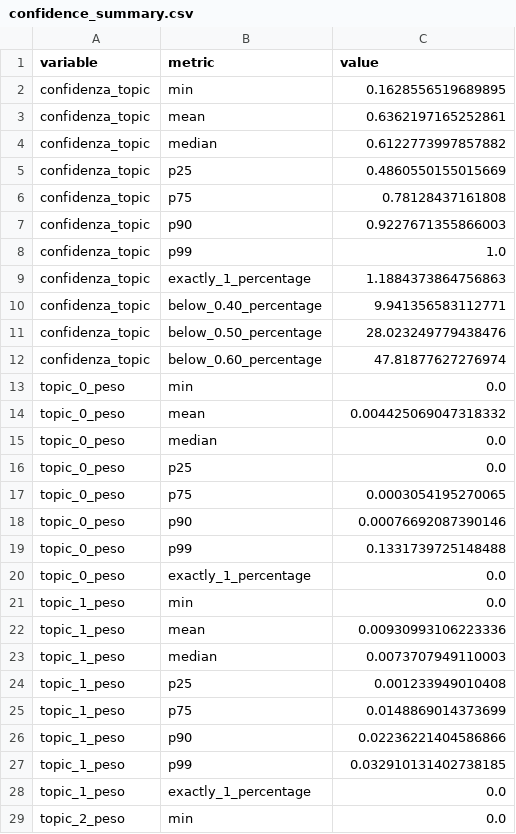
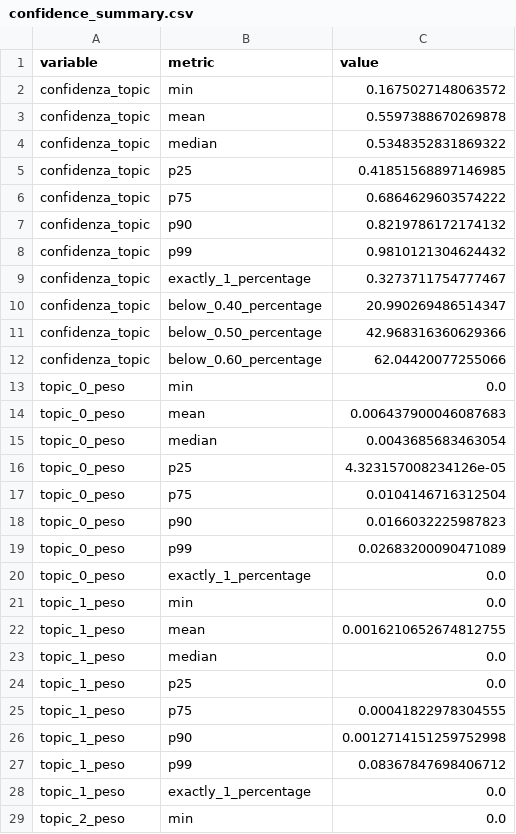
Before and after one commit to aida2526-team7/temi-politici, a CSV file: reports/topic_audit/confidence_summary.csv, drawn as a sheet; only a part is shown; the diff covers the shown part only.

```diff
--- a/reports/topic_audit/confidence_summary.csv
+++ b/reports/topic_audit/confidence_summary.csv
@@ -1,28 +1,28 @@
 variable,metric,value
-confidenza_topic,min,0.1628556519689895
-confidenza_topic,mean,0.6362197165252861
-confidenza_topic,median,0.6122773997857882
-confidenza_topic,p25,0.4860550155015669
-confidenza_topic,p75,0.78128437161808
-confidenza_topic,p90,0.9227671355866003
-confidenza_topic,p99,1.0
-confidenza_topic,exactly_1_percentage,1.1884373864756863
-confidenza_topic,below_0.40_percentage,9.941356583112771
-confidenza_topic,below_0.50_percentage,28.023249779438476
-confidenza_topic,below_0.60_percentage,47.81877627276974
+confidenza_topic,min,0.1675027148063572
+confidenza_topic,mean,0.5597388670269878
+confidenza_topic,median,0.5348352831869322
+confidenza_topic,p25,0.41851568897146985
+confidenza_topic,p75,0.6864629603574222
+confidenza_topic,p90,0.8219786172174132
+confidenza_topic,p99,0.9810121304624432
+confidenza_topic,exactly_1_percentage,0.3273711754777467
+confidenza_topic,below_0.40_percentage,20.990269486514347
+confidenza_topic,below_0.50_percentage,42.968316360629366
+confidenza_topic,below_0.60_percentage,62.04420077255066
 topic_0_peso,min,0.0
-topic_0_peso,mean,0.004425069047318332
-topic_0_peso,median,0.0
-topic_0_peso,p25,0.0
-topic_0_peso,p75,0.0003054195270065
-topic_0_peso,p90,0.00076692087390146
-topic_0_peso,p99,0.1331739725148488
+topic_0_peso,mean,0.006437900046087683
+topic_0_peso,median,0.0043685683463054
+topic_0_peso,p25,4.323157008234126e-05
+topic_0_peso,p75,0.0104146716312504
+topic_0_peso,p90,0.0166032225987823
+topic_0_peso,p99,0.02683200090471089
 topic_0_peso,exactly_1_percentage,0.0
 topic_1_peso,min,0.0
-topic_1_peso,mean,0.00930993106223336
-topic_1_peso,median,0.0073707949110003
-topic_1_peso,p25,0.001233949010408
-topic_1_peso,p75,0.0148869014373699
-topic_1_peso,p90,0.02236221404586866
-topic_1_peso,p99,0.032910131402738185
+topic_1_peso,mean,0.0016210652674812755
+topic_1_peso,median,0.0
+topic_1_peso,p25,0.0
+topic_1_peso,p75,0.00041822978304555
+topic_1_peso,p90,0.0012714151259752998
+topic_1_peso,p99,0.08367847698406712
 topic_1_peso,exactly_1_percentage,0.0
```
Also changed, not shown: 47 edited cells elsewhere in this file, reports/topic_audit/domain_summary.csv, reports/topic_audit/topic_distribution.csv, 5 other files.
